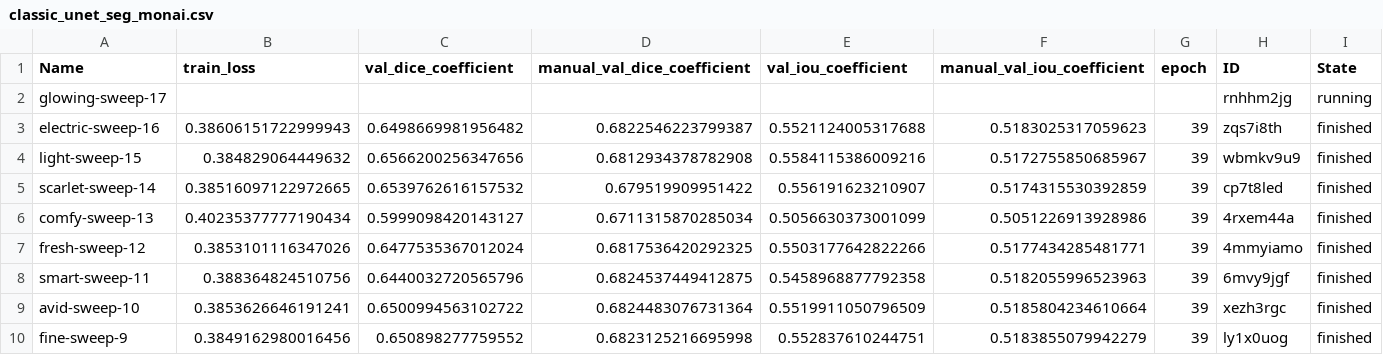
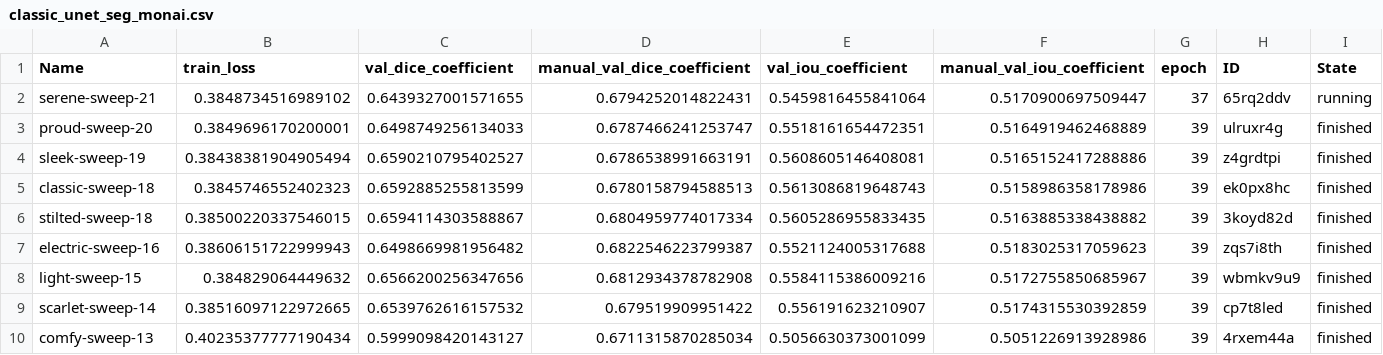
Before and after one commit to tkshfj/MMG, a CSV file: logs/classic_unet_seg_monai.csv, drawn as a sheet; only a part is shown; the shorter side is filled out with more unchanged rows; removed rows and columns are numbered as before the commit, all else as after; rows hold the shown columns only; the diff names each change by its address in the sheet, - before the commit and + after, or states it on an @@ line.

```diff
--- a/logs/classic_unet_seg_monai.csv
+++ b/logs/classic_unet_seg_monai.csv
-row 2: glowing-sweep-17 |  |  |  |  |  |  | rnhhm2jg | running
+row 2: serene-sweep-21 | 0.3848734516989102 | 0.6439327001571655 | 0.6794252014822431 | 0.5459816455841064 | 0.5170900697509447 | 37 | 65rq2ddv | running
+row 3: proud-sweep-20 | 0.3849696170200001 | 0.6498749256134033 | 0.6787466241253747 | 0.5518161654472351 | 0.5164919462468889 | 39 | ulruxr4g | finished
+row 4: sleek-sweep-19 | 0.38438381904905494 | 0.6590210795402527 | 0.6786538991663191 | 0.5608605146408081 | 0.5165152417288886 | 39 | z4grdtpi | finished
+row 5: classic-sweep-18 | 0.3845746552402323 | 0.6592885255813599 | 0.6780158794588513 | 0.5613086819648743 | 0.5158986358178986 | 39 | ek0px8hc | finished
+row 6: stilted-sweep-18 | 0.38500220337546015 | 0.6594114303588867 | 0.6804959774017334 | 0.5605286955833435 | 0.5163885338438882 | 39 | 3koyd82d | finished
```
Also changed, not shown: 1 other file.
